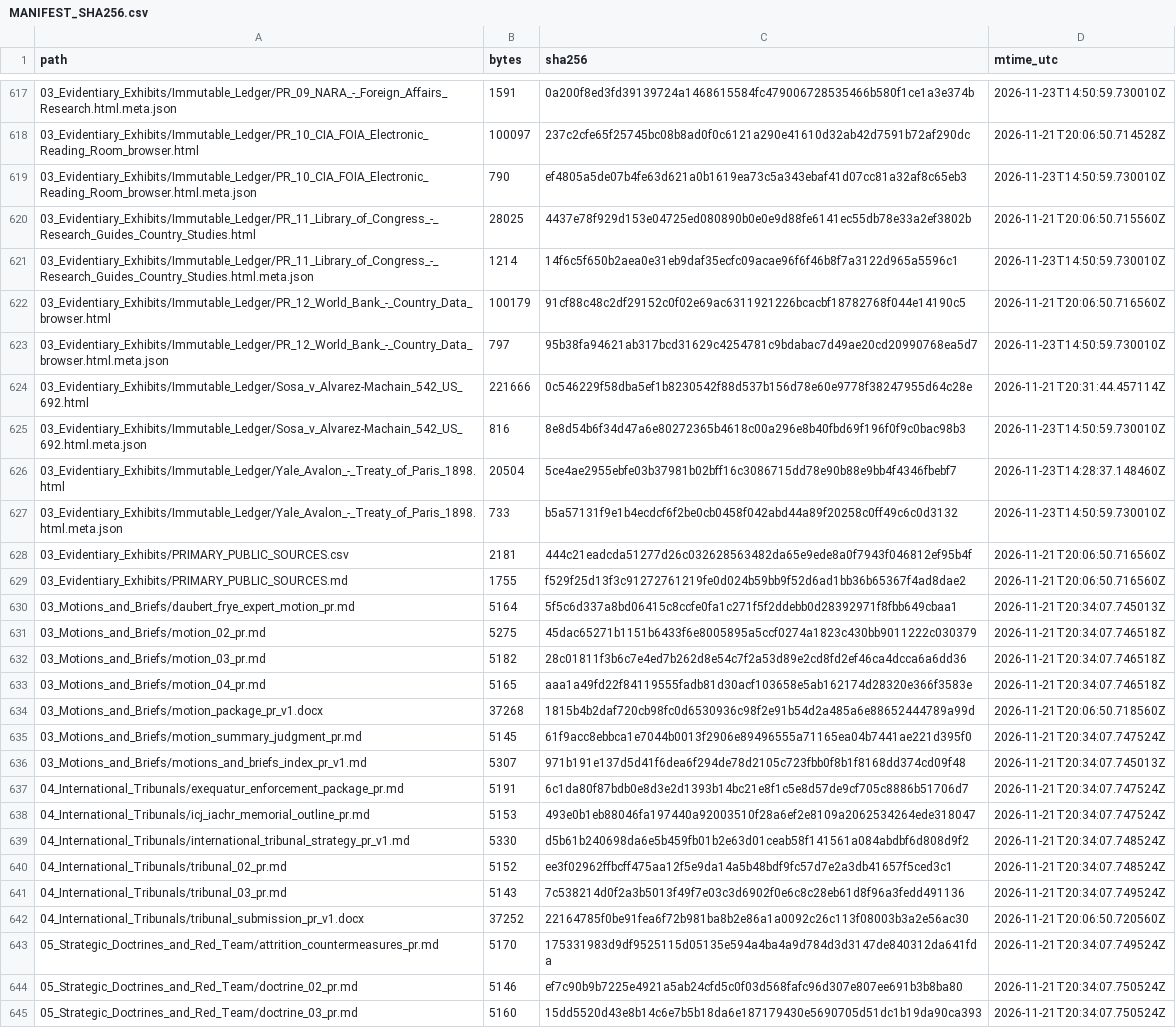
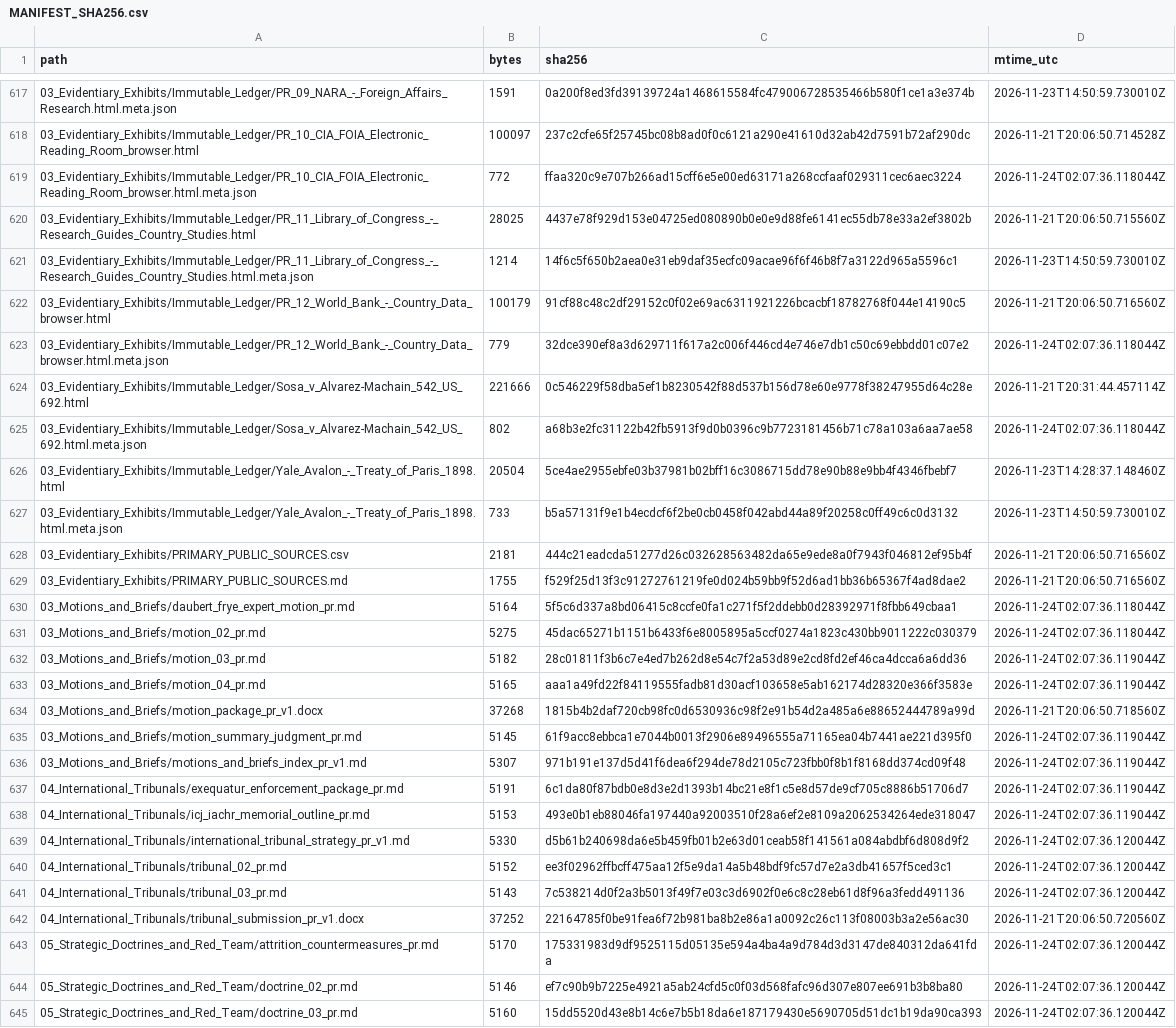
Before and after one commit to GlobalRestitutionAlliance/latam-us-pr-puerto-rico-master-litigation, a CSV file: 99_Archives_and_Manifests/MANIFEST_SHA256.csv, drawn as a sheet; only a part is shown, gaps mark what is left out; the diff covers the shown part only; the diff names each change by its address in the sheet, - before the commit and + after, or states it on an @@ line.

```diff
--- a/99_Archives_and_Manifests/MANIFEST_SHA256.csv
+++ b/99_Archives_and_Manifests/MANIFEST_SHA256.csv
-B619 (bytes): 790
+B619 (bytes): 772
-C619 (sha256): ef4805a5de07b4fe63d621a0b1619ea73c5a343ebaf41d07cc81a32af8c65eb3
+C619 (sha256): ffaa320c9e707b266ad15cff6e5e00ed63171a268ccfaaf029311cec6aec3224
-D619 (mtime_utc): 2026-11-23T14:50:59.730010Z
+D619 (mtime_utc): 2026-11-24T02:07:36.118044Z
-B623 (bytes): 797
+B623 (bytes): 779
-C623 (sha256): 95b38fa94621ab317bcd31629c4254781c9bdabac7d49ae20cd20990768ea5d7
+C623 (sha256): 32dce390ef8a3d629711f617a2c006f446cd4e746e7db1c50c69ebbdd01c07e2
-D623 (mtime_utc): 2026-11-23T14:50:59.730010Z
+D623 (mtime_utc): 2026-11-24T02:07:36.118044Z
-B625 (bytes): 816
+B625 (bytes): 802
-C625 (sha256): 8e8d54b6f34d47a6e80272365b4618c00a296e8b40fbd69f196f0f9c0bac98b3
+C625 (sha256): a68b3e2fc31122b42fb5913f9d0b0396c9b7723181456b71c78a103a6aa7ae58
-D625 (mtime_utc): 2026-11-23T14:50:59.730010Z
+D625 (mtime_utc): 2026-11-24T02:07:36.118044Z
-D630 (mtime_utc): 2026-11-21T20:34:07.745013Z
+D630 (mtime_utc): 2026-11-24T02:07:36.118044Z
-D631 (mtime_utc): 2026-11-21T20:34:07.746518Z
+D631 (mtime_utc): 2026-11-24T02:07:36.118044Z
-D632:D633 (mtime_utc): 2026-11-21T20:34:07.746518Z
+D632:D633 (mtime_utc): 2026-11-24T02:07:36.119044Z
-D635 (mtime_utc): 2026-11-21T20:34:07.747524Z
+D635 (mtime_utc): 2026-11-24T02:07:36.119044Z
-D636 (mtime_utc): 2026-11-21T20:34:07.745013Z
+D636 (mtime_utc): 2026-11-24T02:07:36.119044Z
-D637:D638 (mtime_utc): 2026-11-21T20:34:07.747524Z
+D637:D638 (mtime_utc): 2026-11-24T02:07:36.119044Z
-D639:D640 (mtime_utc): 2026-11-21T20:34:07.748524Z
+D639:D640 (mtime_utc): 2026-11-24T02:07:36.120044Z
-D641 (mtime_utc): 2026-11-21T20:34:07.749524Z
+D641 (mtime_utc): 2026-11-24T02:07:36.120044Z
-D643 (mtime_utc): 2026-11-21T20:34:07.749524Z
+D643 (mtime_utc): 2026-11-24T02:07:36.120044Z
-D644:D645 (mtime_utc): 2026-11-21T20:34:07.750524Z
+D644:D645 (mtime_utc): 2026-11-24T02:07:36.120044Z
```
Also changed, not shown: 98 edited cells elsewhere in this file, 03_Evidentiary_Exhibits/CITATION_INDEX.csv, 99_Archives_and_Manifests/CITATION_INDEX.csv, 1 other file.
